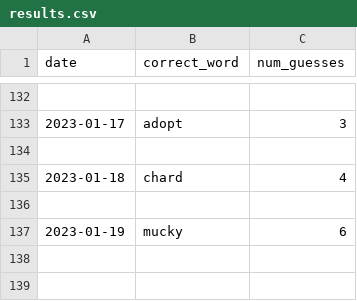
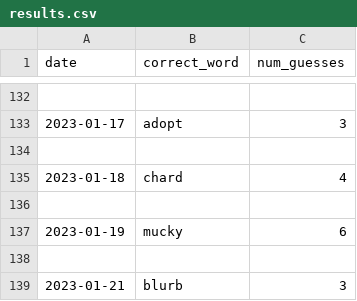
Before and after one commit to o10baird/wordle_tool, a CSV file: data/results.csv, drawn as a sheet; only a part is shown, gaps mark what is left out; the diff names each change by its address in the sheet, - before the commit and + after, or states it on an @@ line.

```diff
--- a/data/results.csv
+++ b/data/results.csv
+row 138: (empty)
+row 139: 2023-01-21 | blurb | 3
```
Also changed, not shown: 1 other file.
